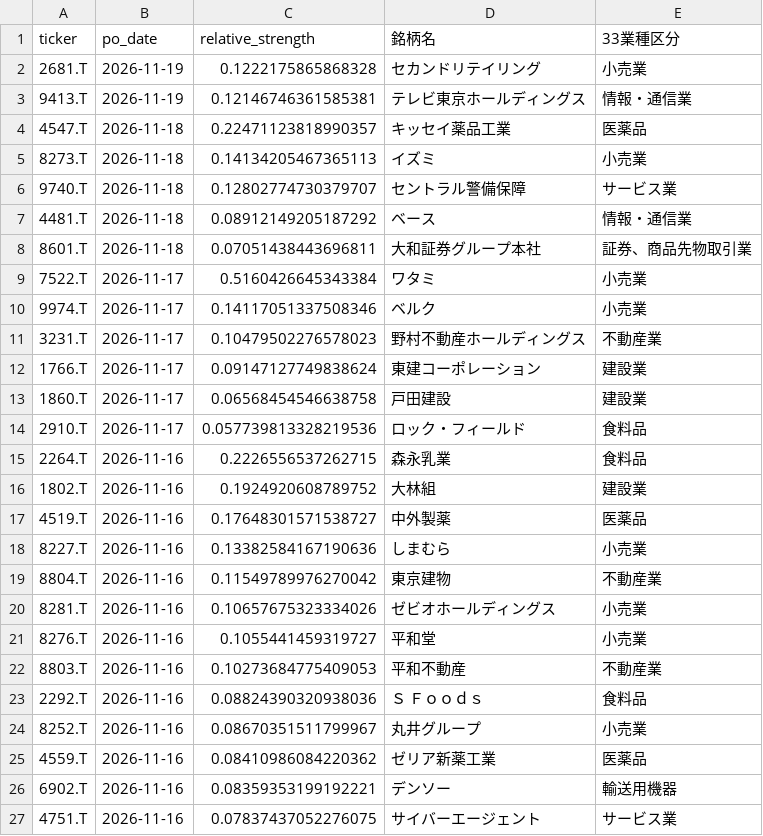
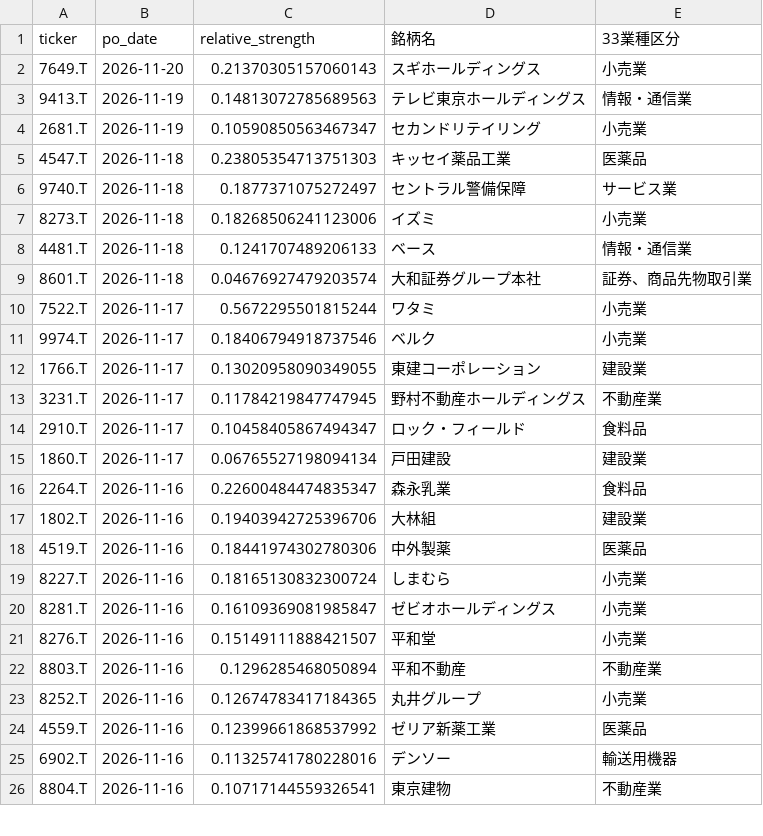
Before and after one commit to abesegg/jp-stock-screener, a CSV file: perfect_order.csv, drawn as a sheet; only a part is shown; the diff covers the shown part only.

```diff
--- a/perfect_order.csv
+++ b/perfect_order.csv
@@ -1,27 +1,26 @@
 ticker,po_date,relative_strength,銘柄名,33業種区分
-2681.T,2026-11-19,0.1222175865868328,セカンドリテイリング,小売業
-9413.T,2026-11-19,0.12146746361585381,テレビ東京ホールディングス,情報・通信業
-4547.T,2026-11-18,0.22471123818990357,キッセイ薬品工業,医薬品
-8273.T,2026-11-18,0.14134205467365113,イズミ,小売業
-9740.T,2026-11-18,0.12802774730379707,セントラル警備保障,サービス業
-4481.T,2026-11-18,0.08912149205187292,ベース,情報・通信業
-8601.T,2026-11-18,0.07051438443696811,大和証券グループ本社,証券、商品先物取引業
-7522.T,2026-11-17,0.5160426645343384,ワタミ,小売業
-9974.T,2026-11-17,0.14117051337508346,ベルク,小売業
-3231.T,2026-11-17,0.10479502276578023,野村不動産ホールディングス,不動産業
-1766.T,2026-11-17,0.09147127749838624,東建コーポレーション,建設業
-1860.T,2026-11-17,0.06568454546638758,戸田建設,建設業
-2910.T,2026-11-17,0.057739813328219536,ロック・フィールド,食料品
-2264.T,2026-11-16,0.2226556537262715,森永乳業,食料品
-1802.T,2026-11-16,0.1924920608789752,大林組,建設業
-4519.T,2026-11-16,0.17648301571538727,中外製薬,医薬品
-8227.T,2026-11-16,0.13382584167190636,しまむら,小売業
-8804.T,2026-11-16,0.11549789976270042,東京建物,不動産業
-8281.T,2026-11-16,0.10657675323334026,ゼビオホールディングス,小売業
-8276.T,2026-11-16,0.1055441459319727,平和堂,小売業
-8803.T,2026-11-16,0.10273684775409053,平和不動産,不動産業
-2292.T,2026-11-16,0.08824390320938036,Ｓ　Ｆｏｏｄｓ,食料品
-8252.T,2026-11-16,0.08670351511799967,丸井グループ,小売業
-4559.T,2026-11-16,0.08410986084220362,ゼリア新薬工業,医薬品
-6902.T,2026-11-16,0.08359353199192221,デンソー,輸送用機器
-4751.T,2026-11-16,0.07837437052276075,サイバーエージェント,サービス業
+7649.T,2026-11-20,0.21370305157060143,スギホールディングス,小売業
+9413.T,2026-11-19,0.14813072785689563,テレビ東京ホールディングス,情報・通信業
+2681.T,2026-11-19,0.10590850563467347,セカンドリテイリング,小売業
+4547.T,2026-11-18,0.23805354713751303,キッセイ薬品工業,医薬品
+9740.T,2026-11-18,0.1877371075272497,セントラル警備保障,サービス業
+8273.T,2026-11-18,0.18268506241123006,イズミ,小売業
+4481.T,2026-11-18,0.1241707489206133,ベース,情報・通信業
+8601.T,2026-11-18,0.04676927479203574,大和証券グループ本社,証券、商品先物取引業
+7522.T,2026-11-17,0.5672295501815244,ワタミ,小売業
+9974.T,2026-11-17,0.18406794918737546,ベルク,小売業
+1766.T,2026-11-17,0.13020958090349055,東建コーポレーション,建設業
+3231.T,2026-11-17,0.11784219847747945,野村不動産ホールディングス,不動産業
+2910.T,2026-11-17,0.10458405867494347,ロック・フィールド,食料品
+1860.T,2026-11-17,0.06765527198094134,戸田建設,建設業
+2264.T,2026-11-16,0.22600484474835347,森永乳業,食料品
+1802.T,2026-11-16,0.19403942725396706,大林組,建設業
+4519.T,2026-11-16,0.18441974302780306,中外製薬,医薬品
+8227.T,2026-11-16,0.18165130832300724,しまむら,小売業
+8281.T,2026-11-16,0.16109369081985847,ゼビオホールディングス,小売業
+8276.T,2026-11-16,0.15149111888421507,平和堂,小売業
+8803.T,2026-11-16,0.1296285468050894,平和不動産,不動産業
+8252.T,2026-11-16,0.12674783417184365,丸井グループ,小売業
+4559.T,2026-11-16,0.12399661868537992,ゼリア新薬工業,医薬品
+6902.T,2026-11-16,0.11325741780228016,デンソー,輸送用機器
+8804.T,2026-11-16,0.10717144559326541,東京建物,不動産業
```
Also changed, not shown: 3 added rows, 16 removed rows and 5 edited cells elsewhere in this file, golden_cross.csv, rs_ranking.csv, 3 other files.
